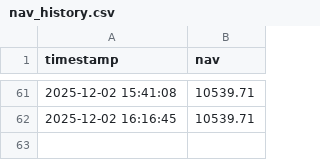
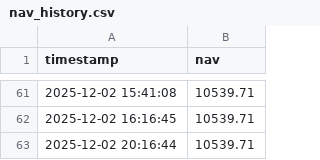
Before and after one commit to zhqin020/ai-crypto-agent, a CSV file: nav_history.csv, drawn as a sheet; only a part is shown, gaps mark what is left out; the diff names each change by its address in the sheet, - before the commit and + after, or states it on an @@ line.

```diff
--- a/nav_history.csv
+++ b/nav_history.csv
+row 63: 2025-12-02 20:16:44 | 10539.71
```
Also changed, not shown: 4 other files.
